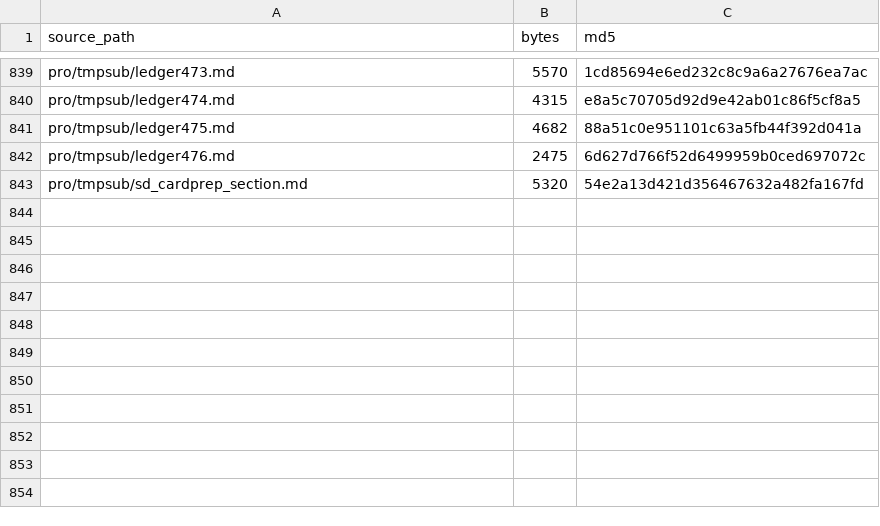
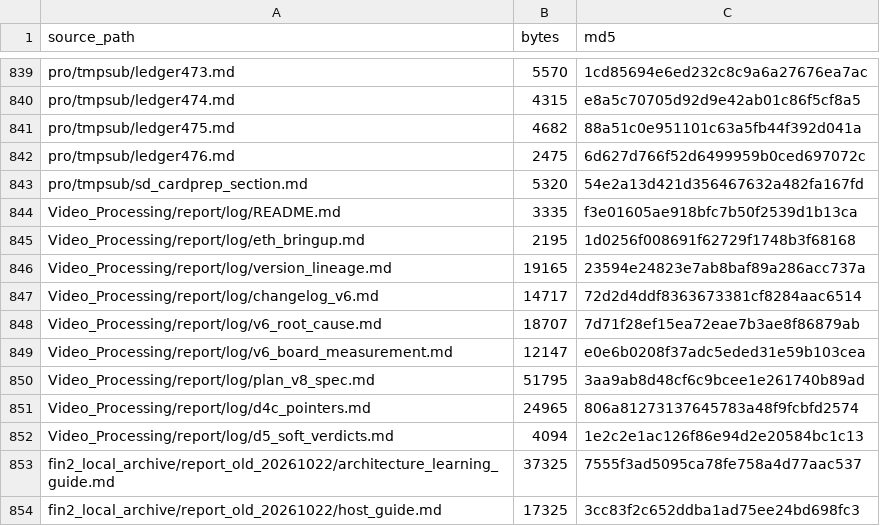
Before and after one commit to Uie-v-uiE/Video_Processing, a TSV file: prj_fin/records/docs_archive/MANIFEST.tsv, drawn as a sheet; only a part is shown, gaps mark what is left out.

Commit message:
archive board bring-up logs and the block shooting script

```diff
--- a/prj_fin/records/docs_archive/MANIFEST.tsv
+++ b/prj_fin/records/docs_archive/MANIFEST.tsv
@@ -843 +843,12 @@ pro/tmpsub/ledger476.md	2475	6d627d766f52d6499959b0ced697072c
 pro/tmpsub/sd_cardprep_section.md	5320	54e2a13d421d356467632a482fa167fd
+Video_Processing/report/log/README.md	3335	f3e01605ae918bfc7b50f2539d1b13ca
+Video_Processing/report/log/eth_bringup.md	2195	1d0256f008691f62729f1748b3f68168
+Video_Processing/report/log/version_lineage.md	19165	23594e24823e7ab8baf89a286acc737a
+Video_Processing/report/log/changelog_v6.md	14717	72d2d4ddf8363673381cf8284aac6514
+Video_Processing/report/log/v6_root_cause.md	18707	7d71f28ef15ea72eae7b3ae8f86879ab
+Video_Processing/report/log/v6_board_measurement.md	12147	e0e6b0208f37adc5eded31e59b103cea
+Video_Processing/report/log/plan_v8_spec.md	51795	3aa9ab8d48cf6c9bcee1e261740b89ad
+Video_Processing/report/log/d4c_pointers.md	24965	806a81273137645783a48f9fcbfd2574
+Video_Processing/report/log/d5_soft_verdicts.md	4094	1e2c2e1ac126f86e94d2e20584bc1c13
+fin2_local_archive/report_old_20261022/architecture_learning_guide.md	37325	7555f3ad5095ca78fe758a4d77aac537
+fin2_local_archive/report_old_20261022/host_guide.md	17325	3cc83f2c652ddba1ad75ee24bd698fc3
```
Also changed, not shown: 17 other files.
